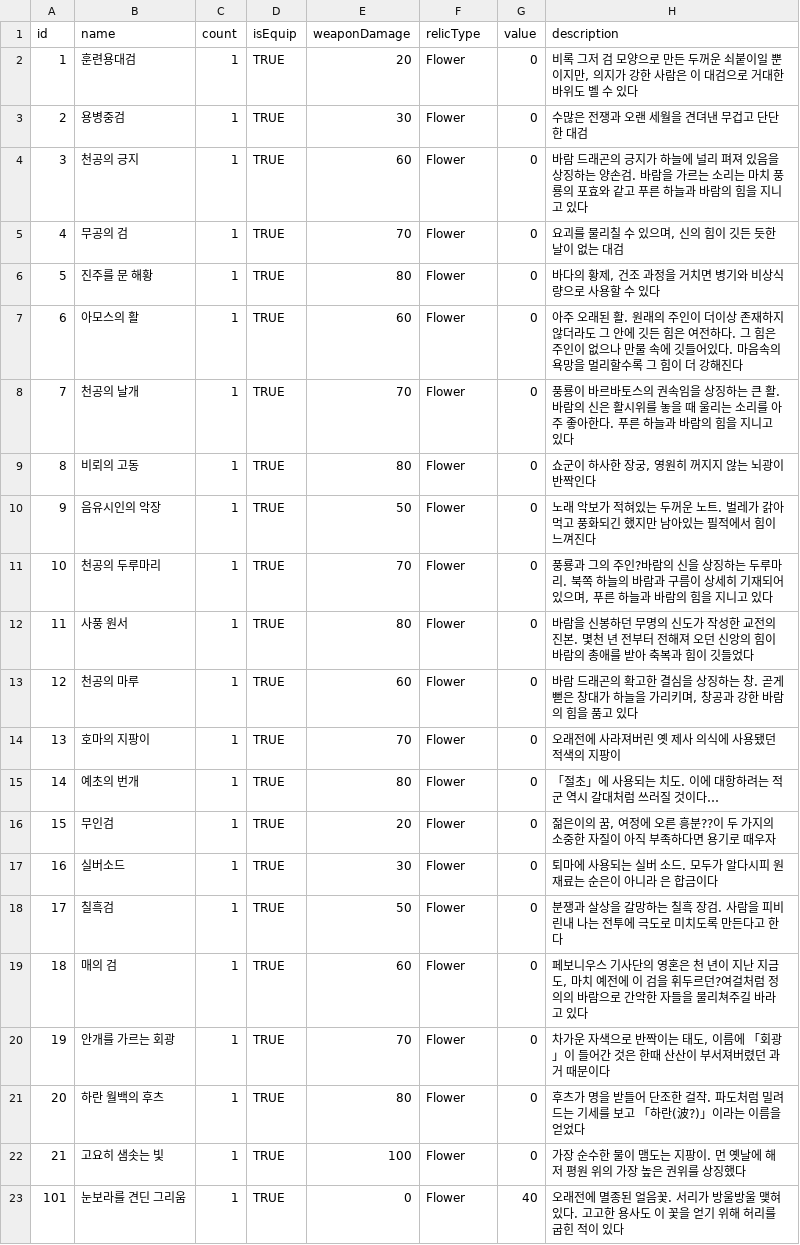
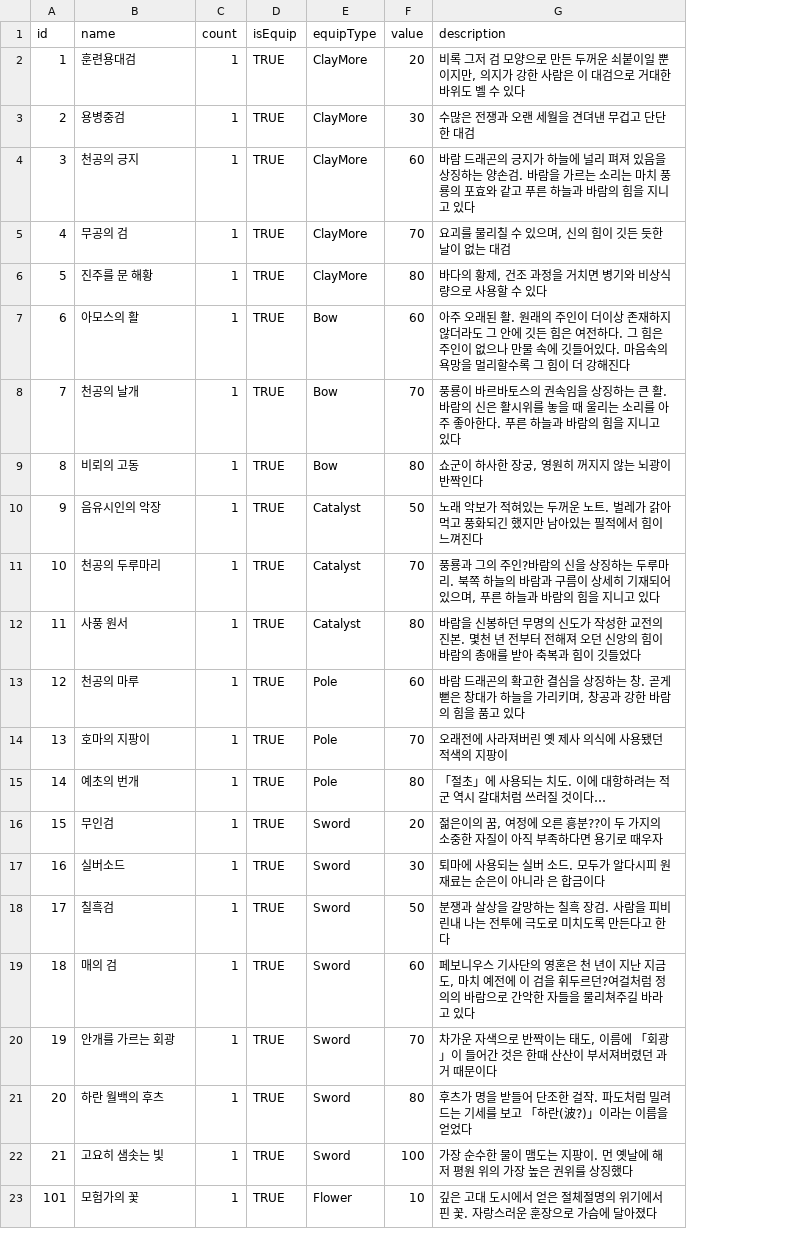
Before and after one commit to KoJaeYeon/Genshin_Team7_MJ, a CSV file: Assets/Resources/Genshin_Data.csv, drawn as a sheet; only a part is shown; removed rows and columns are numbered as before the commit, all else as after; the diff covers the shown part only; the diff names each change by its address in the sheet, - before the commit and + after, or states it on an @@ line.

```diff
--- a/Assets/Resources/Genshin_Data.csv
+++ b/Assets/Resources/Genshin_Data.csv
-column E (weaponDamage), rows 2-23: 20 | 30 | 60 | 70 | 80 | 60 | 70 | 80 | 50 | 70 | 80 | 60 | 70 | 80 | 20 | 30 | 50 | 60 | 70 | 80 | 100 | 0
-E1: relicType
+E1: equipType
-E2:E6 (equipType): Flower
+E2:E6 (equipType): ClayMore
-F2 (value): 0
+F2 (value): 20
-F3 (value): 0
+F3 (value): 30
-F4 (value): 0
+F4 (value): 60
-F5 (value): 0
+F5 (value): 70
-F6 (value): 0
+F6 (value): 80
-E7:E9 (equipType): Flower
+E7:E9 (equipType): Bow
-F7 (value): 0
+F7 (value): 60
-F8 (value): 0
+F8 (value): 70
-F9 (value): 0
+F9 (value): 80
-E10:E12 (equipType): Flower
+E10:E12 (equipType): Catalyst
-F10 (value): 0
+F10 (value): 50
-F11 (value): 0
+F11 (value): 70
-F12 (value): 0
+F12 (value): 80
-E13:E15 (equipType): Flower
+E13:E15 (equipType): Pole
-F13 (value): 0
+F13 (value): 60
-F14 (value): 0
+F14 (value): 70
-F15 (value): 0
+F15 (value): 80
-E16:E22 (equipType): Flower
+E16:E22 (equipType): Sword
-F16 (value): 0
+F16 (value): 20
-F17 (value): 0
+F17 (value): 30
-F18 (value): 0
+F18 (value): 50
-F19 (value): 0
+F19 (value): 60
-F20 (value): 0
+F20 (value): 70
-F21 (value): 0
+F21 (value): 80
-F22 (value): 0
+F22 (value): 100
-B23 (name): 눈보라를 견딘 그리움
+B23 (name): 모험가의 꽃
-F23 (value): 40
+F23 (value): 10
-G23 (description): 오래전에 멸종된 얼음꽃. 서리가 방울방울 맺혀있다. 고고한 용사도 이 꽃을 얻기 위해 허리를 굽힌 적이 있다
+G23 (description): 깊은 고대 도시에서 얻은 절체절명의 위기에서 핀 꽃. 자랑스러운 훈장으로 가슴에 달아졌다
```
Also changed, not shown: 5 added rows and 27 edited cells elsewhere in this file, 40 other files.
